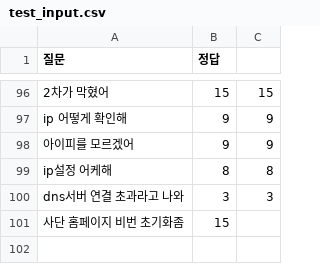
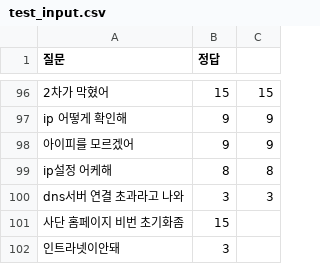
Before and after one commit to osamhack2020/WEB_TINKERBELL_TINKERBELL, a CSV file: tinkerbell_ai/test_input.csv, drawn as a sheet; only a part is shown, gaps mark what is left out; the diff names each change by its address in the sheet, - before the commit and + after, or states it on an @@ line.

```diff
--- a/tinkerbell_ai/test_input.csv
+++ b/tinkerbell_ai/test_input.csv
+row 102: 인트라넷이안돼 | 3
```
Also changed, not shown: 8 other files.
